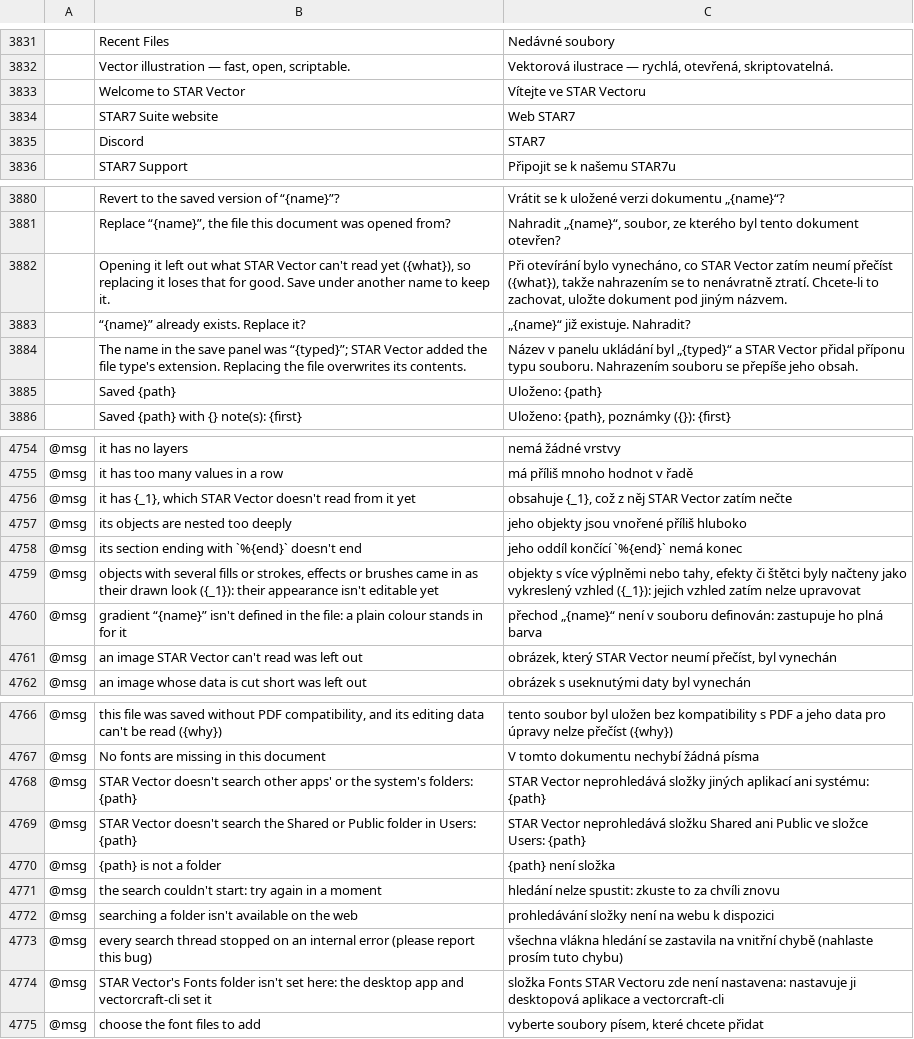
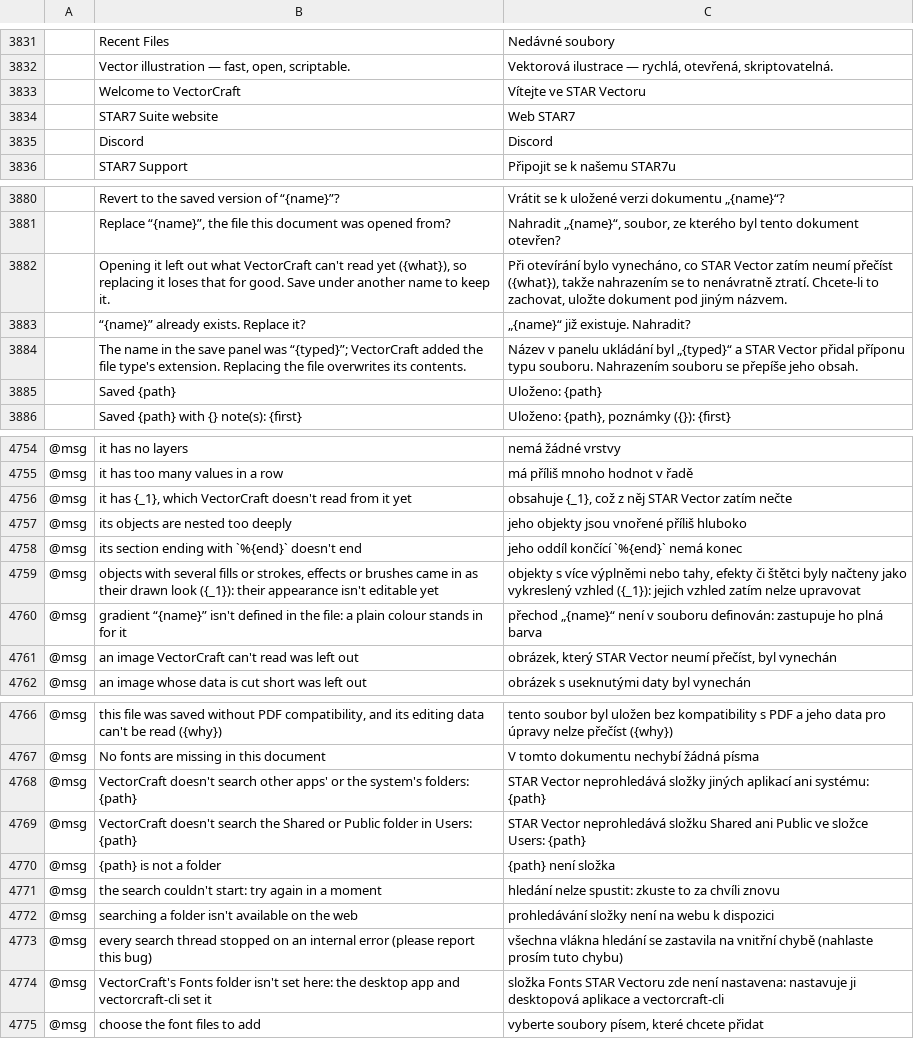
Before and after one commit to Devstar7/vectorcraft, a TSV file: crates/ui-egui/src/i18n/cs.tsv, drawn as a sheet; only a part is shown, gaps mark what is left out; the diff covers the shown part only; the diff names each change by its address in the sheet, - before the commit and + after, or states it on an @@ line.

```diff
--- a/crates/ui-egui/src/i18n/cs.tsv
+++ b/crates/ui-egui/src/i18n/cs.tsv
-B3833: Welcome to STAR Vector
+B3833: Welcome to VectorCraft
-C3835: STAR7
+C3835: Discord
-B3882: …out what STAR Vector can't read…
+B3882: …out what VectorCraft can't read…
-B3884: …was “{typed}”; STAR Vector added the…
+B3884: …was “{typed}”; VectorCraft added the…
-B4756: …{_1}, which STAR Vector doesn't read…
+B4756: …{_1}, which VectorCraft doesn't read…
-B4761: an image STAR Vector can't read was left out
+B4761: an image VectorCraft can't read was left out
-B4768: STAR Vector doesn't search…
+B4768: VectorCraft doesn't search…
-B4769: STAR Vector doesn't search…
+B4769: VectorCraft doesn't search…
-B4774: STAR Vector's Fonts folder…
+B4774: VectorCraft's Fonts folder…
```
Also changed, not shown: 38 edited cells elsewhere in this file, crates/ui-egui/src/i18n/bg.tsv, crates/ui-egui/src/i18n/da.tsv, 21 other files.
